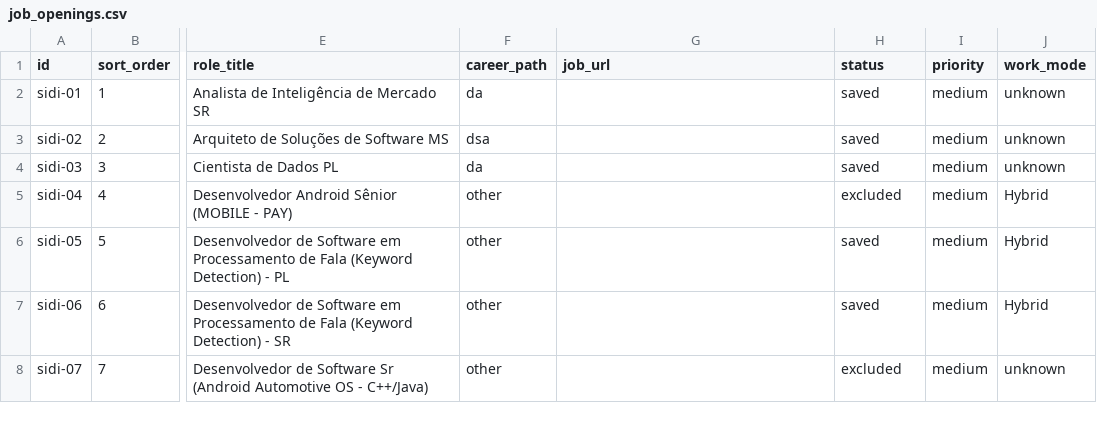
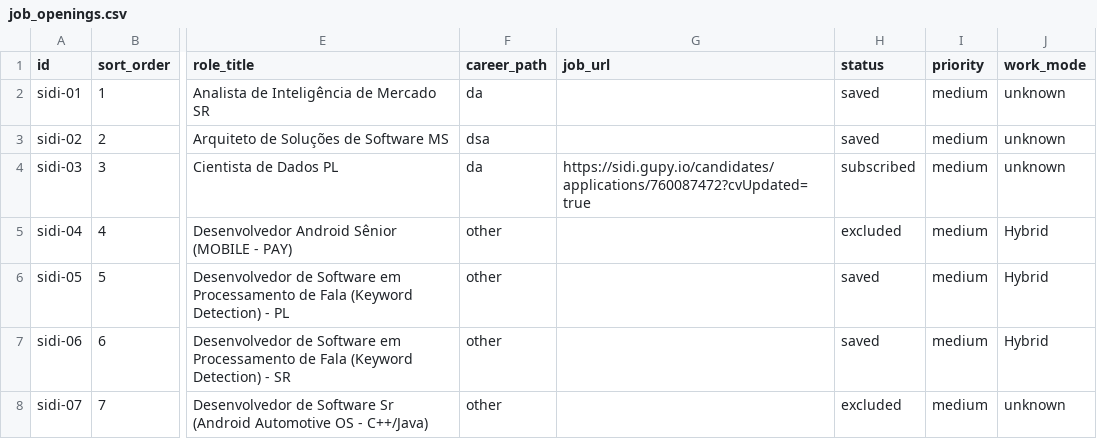
Before and after one commit to duducm2/my-personal-repo, a CSV file: my-data/canonical/job_openings.csv, drawn as a sheet; only a part is shown, gaps mark what is left out; the diff names each change by its address in the sheet, - before the commit and + after, or states it on an @@ line.

```diff
--- a/my-data/canonical/job_openings.csv
+++ b/my-data/canonical/job_openings.csv
-G4 (job_url): (empty)
+G4 (job_url): https://sidi.gupy.io/candidates/applications/760087472?cvUpdated=true
-H4 (status): saved
+H4 (status): subscribed
```
Also changed, not shown: my-data/canonical/competences.csv, 2 other files.
